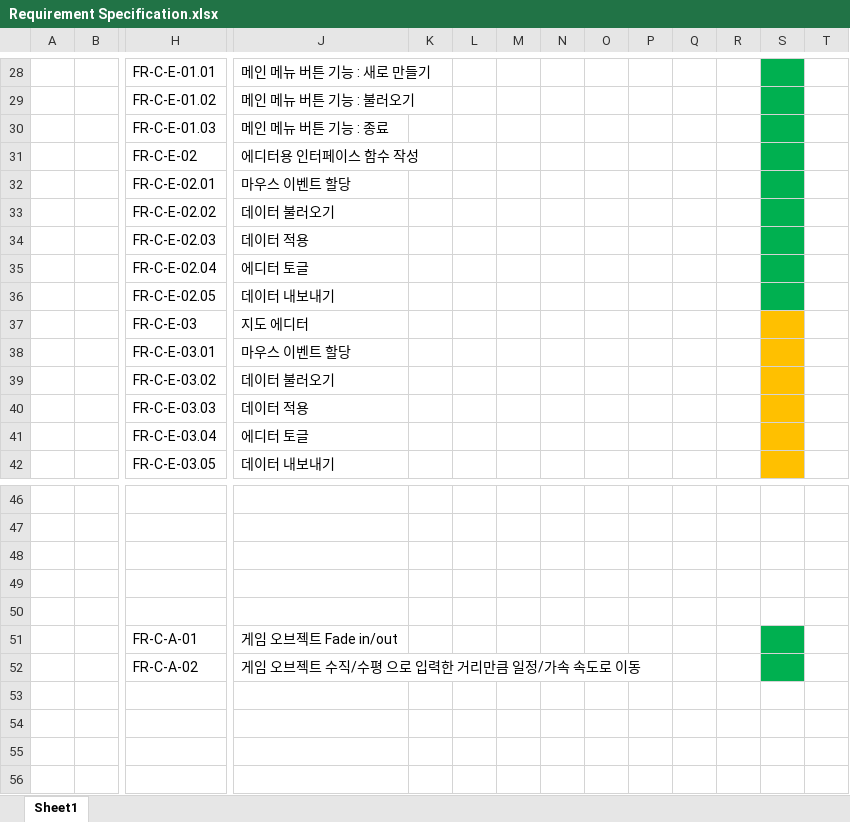
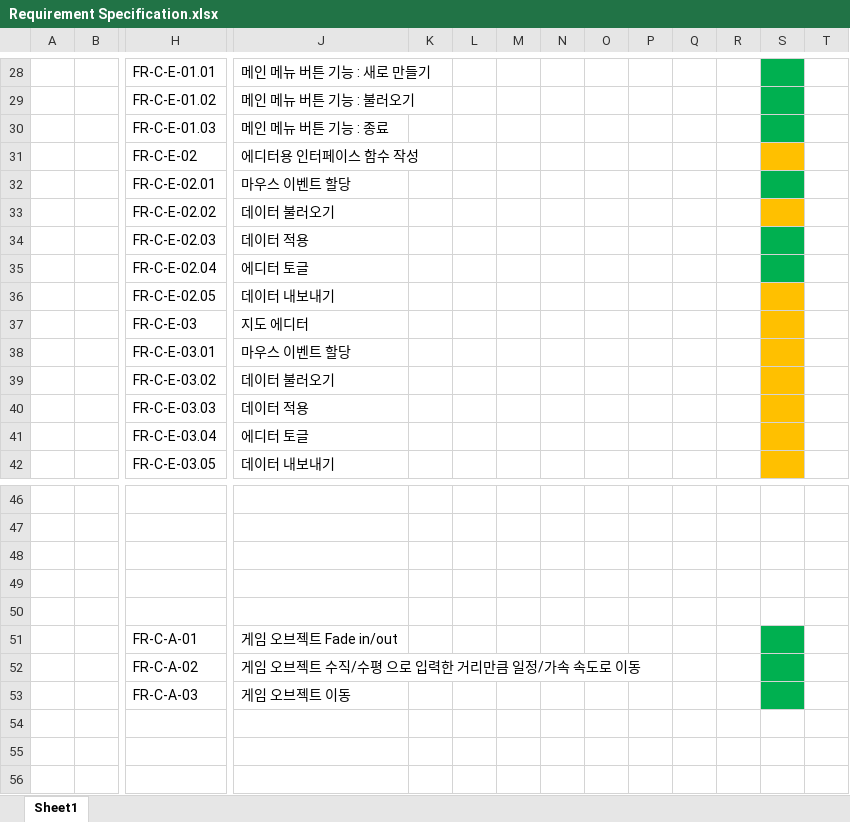
Before and after one commit to VanSubstance/To-the-North, an Excel workbook: documents/Requirement Specification.xlsx, sheet Sheet1, drawn as a sheet; only a part is shown, gaps mark what is left out; values as stored, in another font and other column widths than the file's, no borders; rows hold the shown columns only; the diff covers the shown part only; the diff names each change by its address in the sheet, - before the commit and + after, or states it on an @@ line.

```diff
--- a/documents/Requirement Specification.xlsx (sheet Sheet1)
+++ b/documents/Requirement Specification.xlsx (sheet Sheet1)
-S31 fill: #00B050
+S31 fill: #FFC000
-S33 fill: #00B050
+S33 fill: #FFC000
-S36 fill: #00B050
+S36 fill: #FFC000
-row 53: (empty)
+row 53:  |  | FR-C-A-03 | 게임 오브젝트 이동
-S53 fill: none
+S53 fill: #00B050
```
Also changed, not shown: 20 added rows, 5 removed rows, 4 edited cells and cell formats elsewhere in this sheet, 4 other files.
